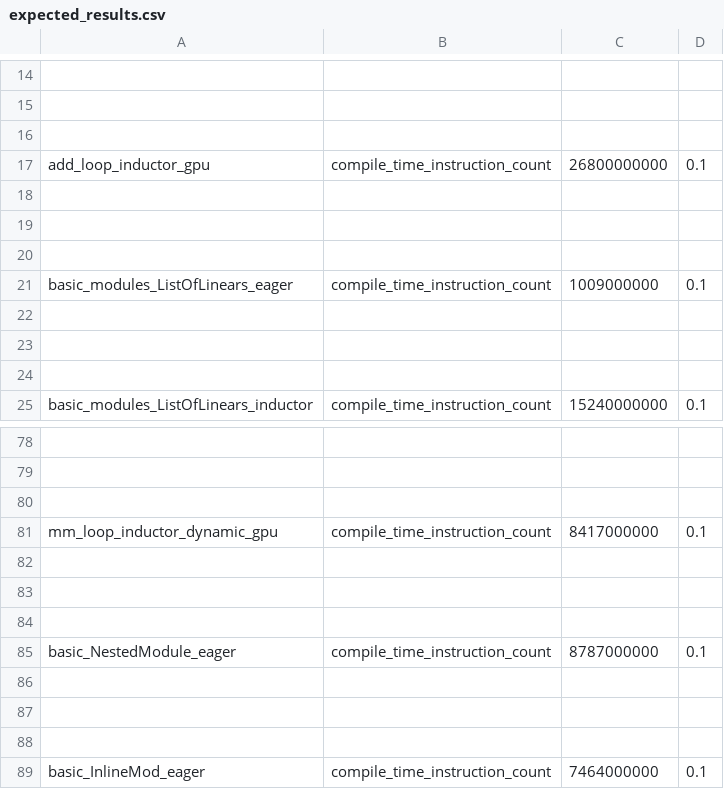
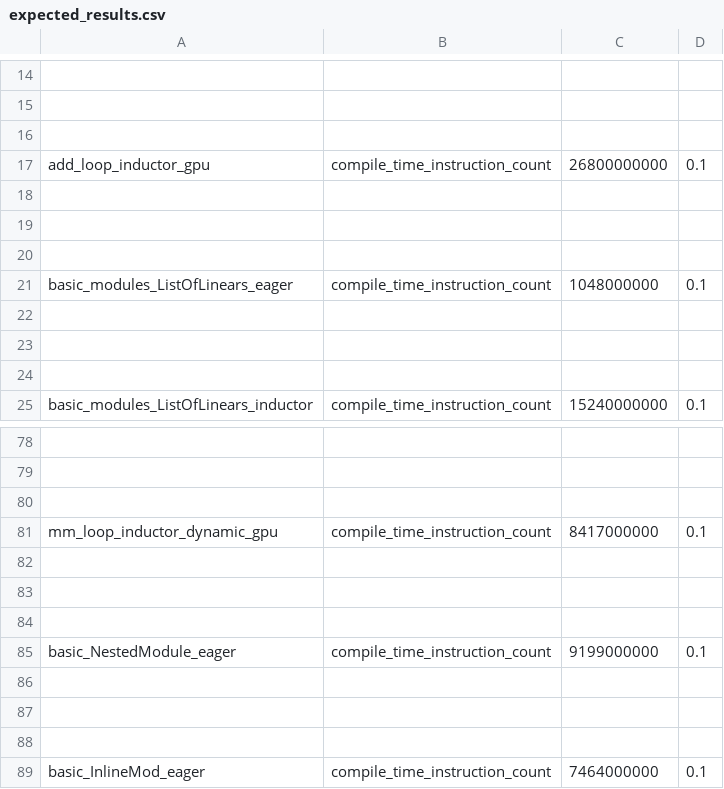
Before and after one commit to aaditya-panik/pytorch, a CSV file: benchmarks/dynamo/pr_time_benchmarks/expected_results.csv, drawn as a sheet; only a part is shown, gaps mark what is left out.

Commit message:
update expected results (#159867)
refresh due to https://github.com/pytorch/pytorch/pull/159696

Pull Request resolved: https://github.com/pytorch/pytorch/pull/159867
Approved by: https://github.com/masnesral

```diff
--- a/benchmarks/dynamo/pr_time_benchmarks/expected_results.csv
+++ b/benchmarks/dynamo/pr_time_benchmarks/expected_results.csv
@@ -20,3 +20,3 @@ add_loop_inductor_gpu,compile_time_instruction_count,26800000000,0.1
 
-basic_modules_ListOfLinears_eager,compile_time_instruction_count,1009000000,0.1
+basic_modules_ListOfLinears_eager,compile_time_instruction_count,1048000000,0.1
 
@@ -84,3 +84,3 @@ mm_loop_inductor_dynamic_gpu,compile_time_instruction_count,8417000000,0.1
 
-basic_NestedModule_eager,compile_time_instruction_count,8787000000,0.1
+basic_NestedModule_eager,compile_time_instruction_count,9199000000,0.1
 
```
